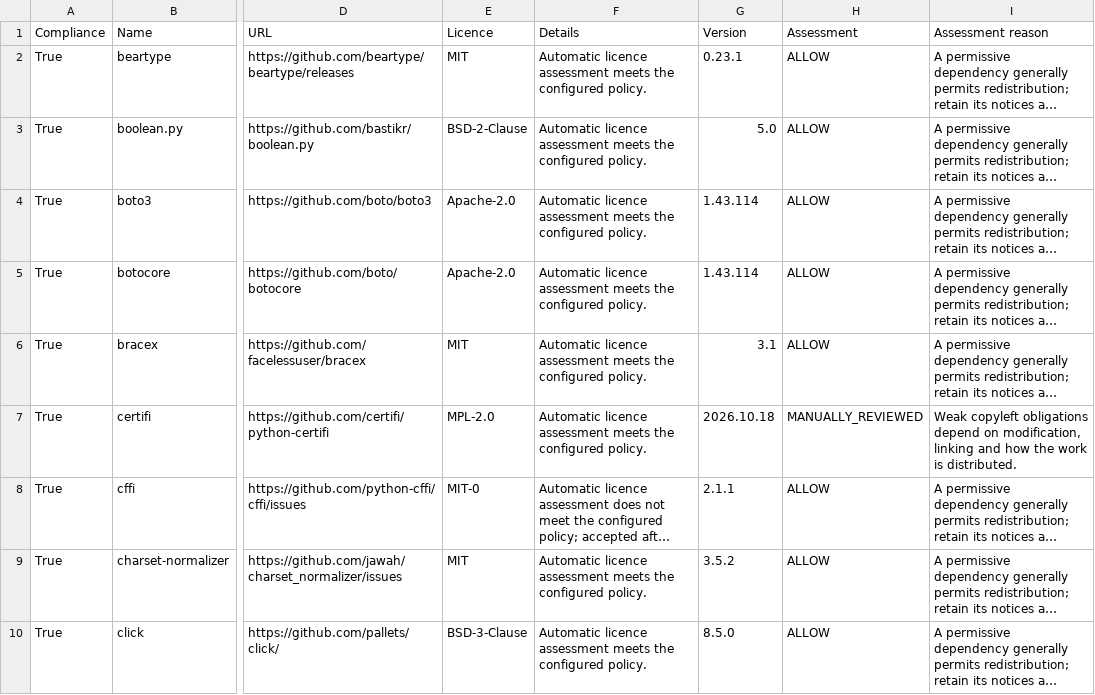
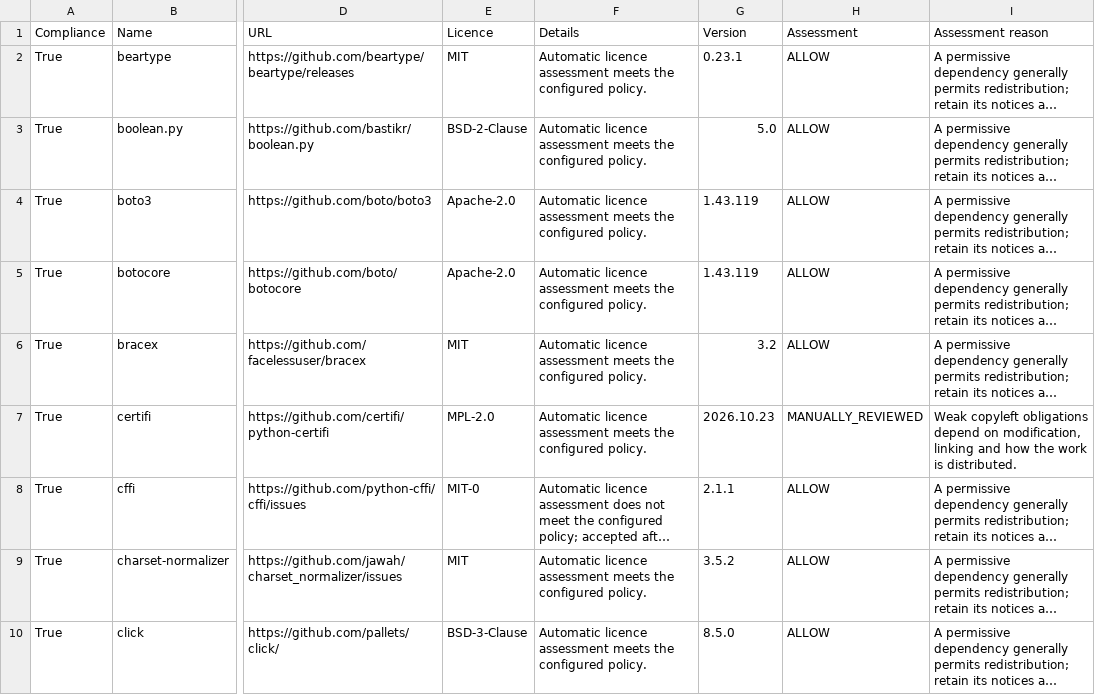
Before and after one commit to ARMmbed/continuous-delivery-scripts, a CSV file: docs/third_party_IP_report.csv, drawn as a sheet; only a part is shown, gaps mark what is left out; long unchanged cells end in …; the diff covers the shown part only; the diff names each change by its address in the sheet, - before the commit and + after, or states it on an @@ line.

Commit message:
🚀 releasing version 4.8.1 @ 2026-10-27 17:28 [skip ci]

```diff
--- a/docs/third_party_IP_report.csv
+++ b/docs/third_party_IP_report.csv
-G4:G5 (Version): 1.43.114
+G4:G5 (Version): 1.43.119
-G6 (Version): 3.1
+G6 (Version): 3.2
-G7 (Version): 2026.10.18
+G7 (Version): 2026.10.23
```
Also changed, not shown: 5 edited cells elsewhere in this file, 13 other files.
